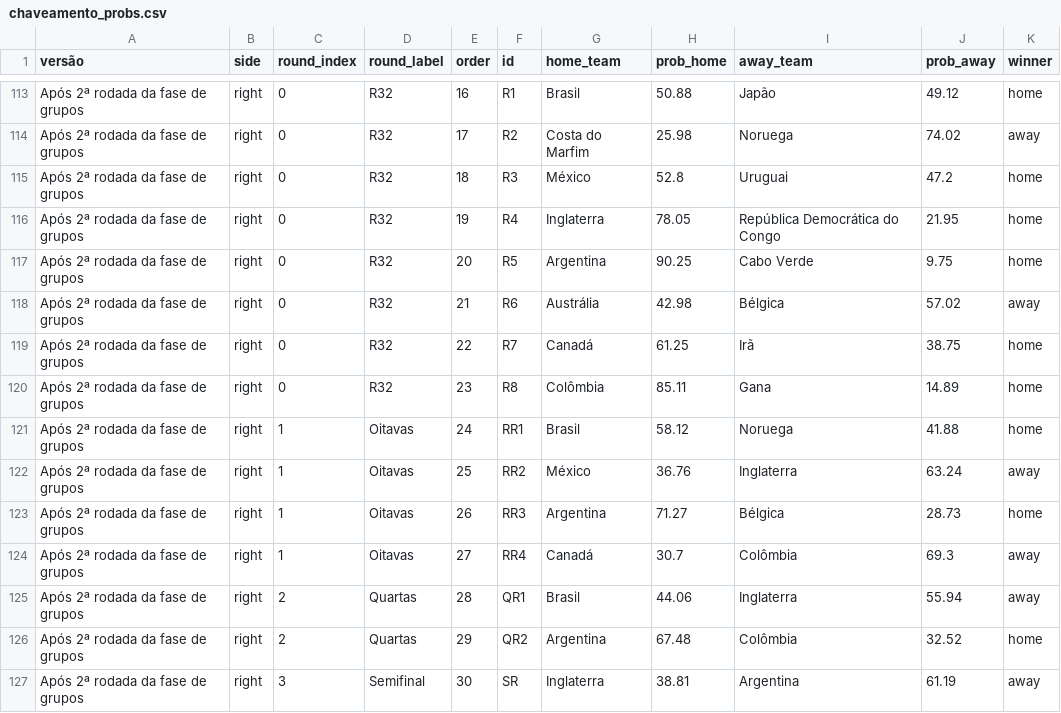
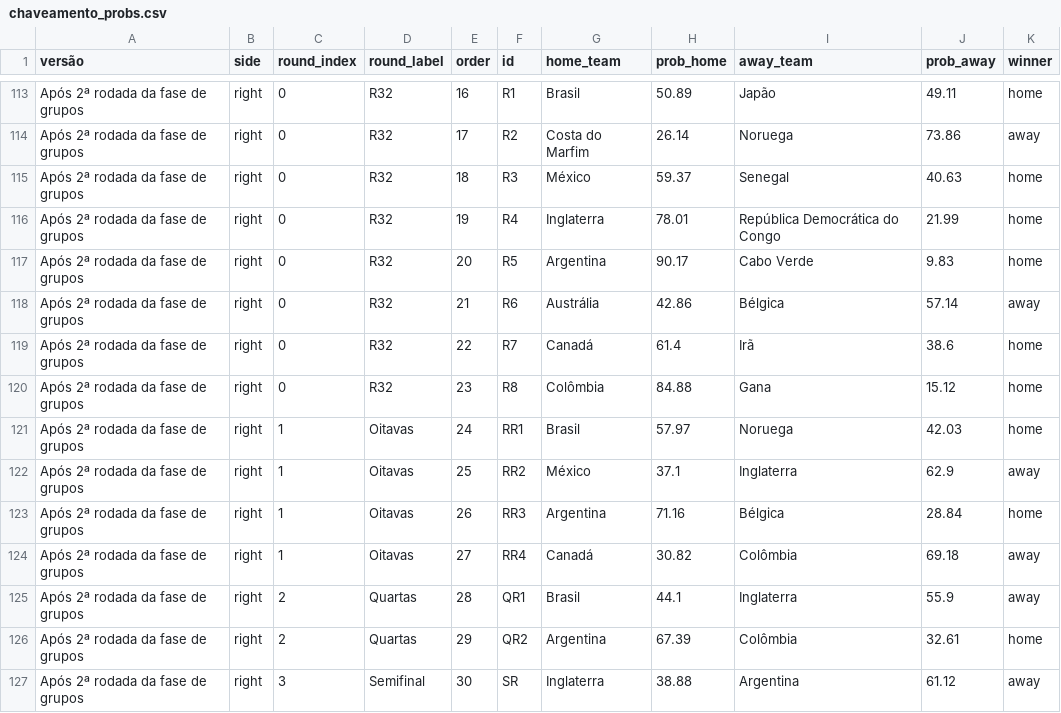
Before and after one commit to BrazilianFootball/WorldCup2026, a CSV file: docs/csv/previsoes/chaveamento_probs.csv, drawn as a sheet; only a part is shown, gaps mark what is left out; the diff covers the shown part only; the diff names each change by its address in the sheet, - before the commit and + after, or states it on an @@ line.

```diff
--- a/docs/csv/previsoes/chaveamento_probs.csv
+++ b/docs/csv/previsoes/chaveamento_probs.csv
-H113 (prob_home): 50.88
+H113 (prob_home): 50.89
-J113 (prob_away): 49.12
+J113 (prob_away): 49.11
-H114 (prob_home): 25.98
+H114 (prob_home): 26.14
-J114 (prob_away): 74.02
+J114 (prob_away): 73.86
-H115 (prob_home): 52.8
+H115 (prob_home): 59.37
-I115 (away_team): Uruguai
+I115 (away_team): Senegal
-J115 (prob_away): 47.2
+J115 (prob_away): 40.63
-H116 (prob_home): 78.05
+H116 (prob_home): 78.01
-J116 (prob_away): 21.95
+J116 (prob_away): 21.99
-H117 (prob_home): 90.25
+H117 (prob_home): 90.17
-J117 (prob_away): 9.75
+J117 (prob_away): 9.83
-H118 (prob_home): 42.98
+H118 (prob_home): 42.86
-J118 (prob_away): 57.02
+J118 (prob_away): 57.14
-H119 (prob_home): 61.25
+H119 (prob_home): 61.4
-J119 (prob_away): 38.75
+J119 (prob_away): 38.6
-H120 (prob_home): 85.11
+H120 (prob_home): 84.88
-J120 (prob_away): 14.89
+J120 (prob_away): 15.12
-H121 (prob_home): 58.12
+H121 (prob_home): 57.97
-J121 (prob_away): 41.88
+J121 (prob_away): 42.03
-H122 (prob_home): 36.76
+H122 (prob_home): 37.1
-J122 (prob_away): 63.24
+J122 (prob_away): 62.9
-H123 (prob_home): 71.27
+H123 (prob_home): 71.16
-J123 (prob_away): 28.73
+J123 (prob_away): 28.84
-H124 (prob_home): 30.7
+H124 (prob_home): 30.82
-J124 (prob_away): 69.3
+J124 (prob_away): 69.18
-H125 (prob_home): 44.06
+H125 (prob_home): 44.1
-J125 (prob_away): 55.94
+J125 (prob_away): 55.9
-H126 (prob_home): 67.48
+H126 (prob_home): 67.39
-J126 (prob_away): 32.52
+J126 (prob_away): 32.61
-H127 (prob_home): 38.81
+H127 (prob_home): 38.88
-J127 (prob_away): 61.19
+J127 (prob_away): 61.12
```
Also changed, not shown: 36 edited cells elsewhere in this file, docs/csv/previsoes/all_matchups.csv, docs/csv/previsoes/partidas.csv, 3 other files.
